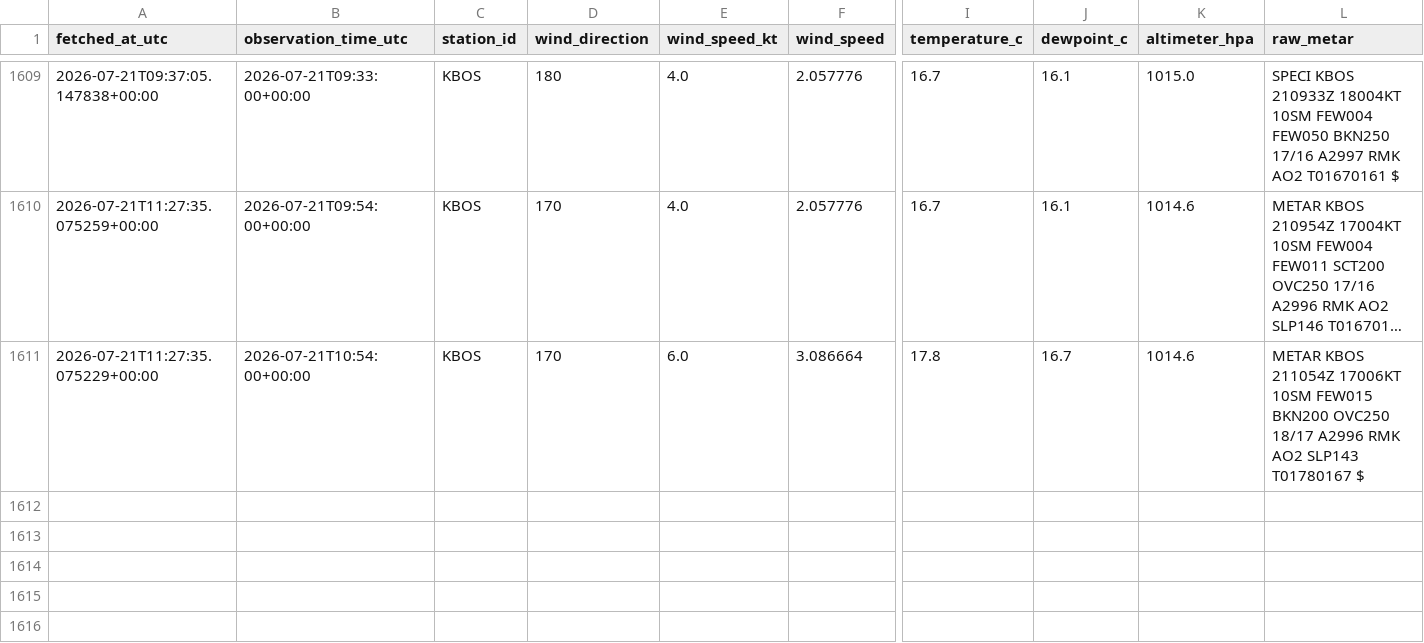
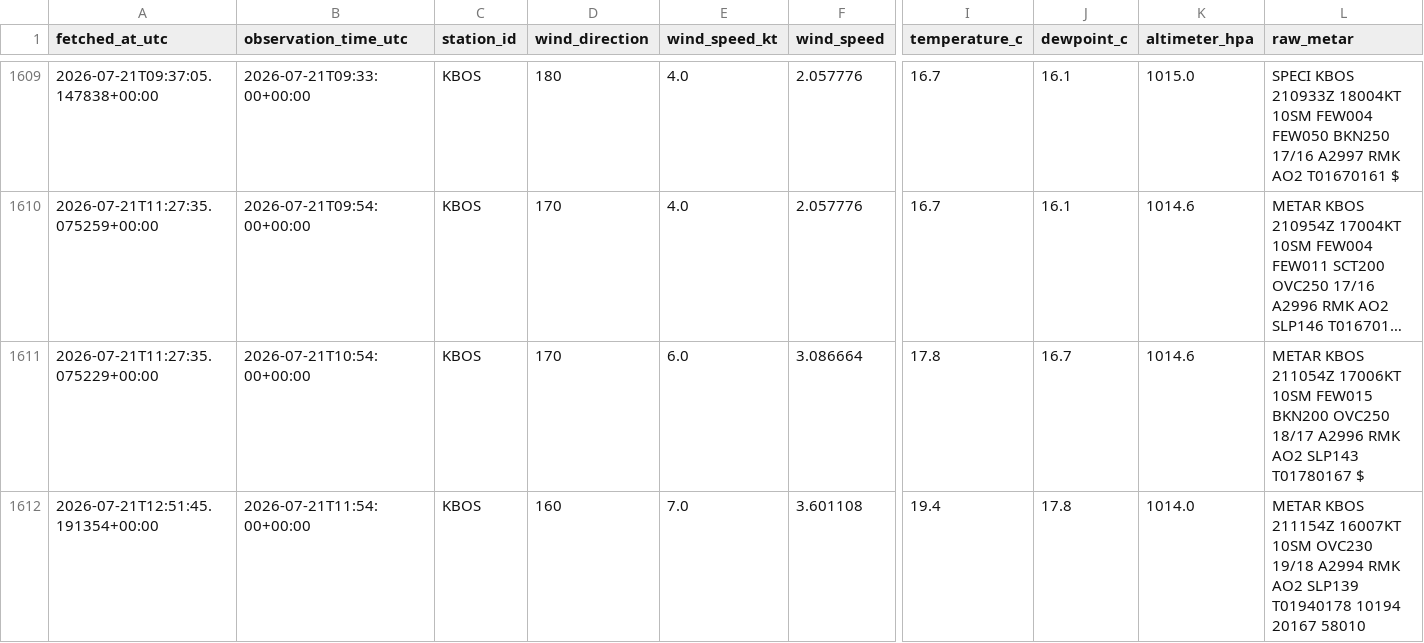
Before and after one commit to nayanananto/wind_live_hitl, a CSV file: data/live/aviationweather_metar/KBOS/metar_live.csv, drawn as a sheet; only a part is shown, gaps mark what is left out; long unchanged cells end in …; rows hold the shown columns only; the diff names each change by its address in the sheet, - before the commit and + after, or states it on an @@ line.

```diff
--- a/data/live/aviationweather_metar/KBOS/metar_live.csv
+++ b/data/live/aviationweather_metar/KBOS/metar_live.csv
+row 1612: 2026-07-21T12:51:45.191354+00:00 | 2026-07-21T11:54:00+00:00 | KBOS | 160 | 7.0 | 3.601108 | 19.4 | 17.8 | 1014.0 | METAR KBOS 211154Z 16007KT 10SM OVC230 19/18 A2994 RMK AO2 SLP139 T01940178 10194 20167 58010
```
Also changed, not shown: data/live/semantic_states/KBOS_live_semantic_state.csv, 3 other files.
